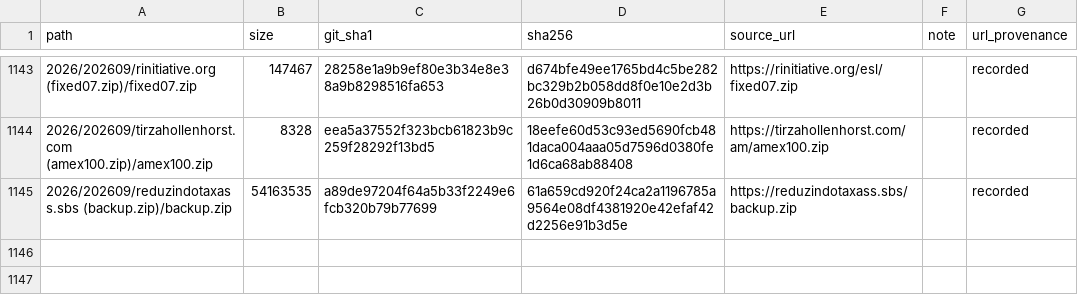
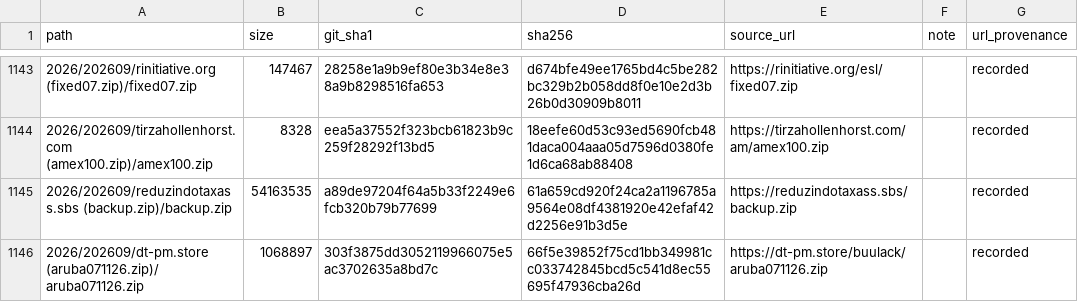
Before and after one commit to 0xDanielLopez/phishing_kits, a CSV file: index.csv, drawn as a sheet; only a part is shown, gaps mark what is left out; the diff names each change by its address in the sheet, - before the commit and + after, or states it on an @@ line.

```diff
--- a/index.csv
+++ b/index.csv
+row 1146: 2026/202609/dt-pm.store (aruba071126.zip)/aruba071126.zip | 1068897 | 303f3875dd3052119966075e5ac3702635a8bd7c | 66f5e39852f75cd1bb349981cc033742845bcd5c541d8ec55695f47936cba26d | https://dt-pm.store/buulack/aruba071126.zip |  | recorded
```
Also changed, not shown: 2 other files.
